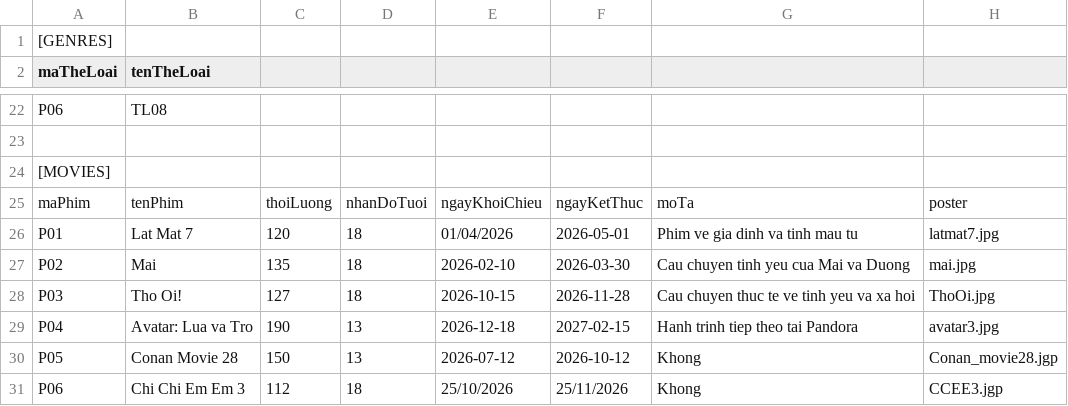
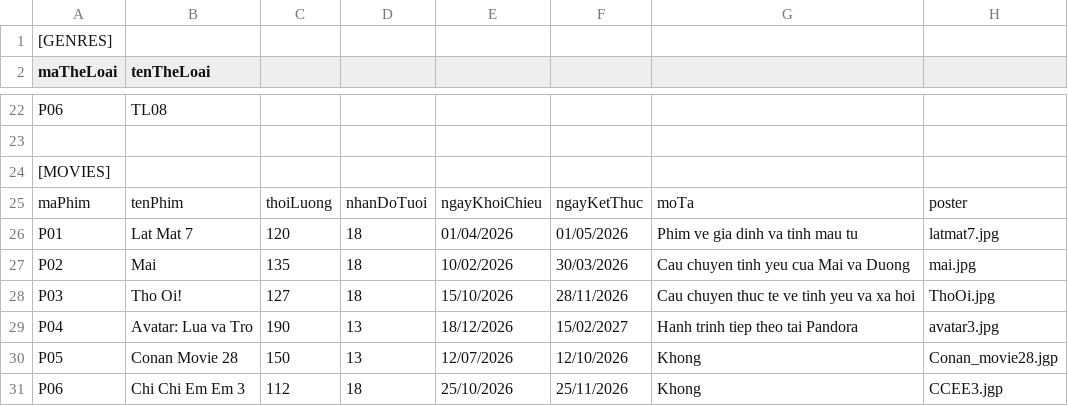
Before and after one commit to NhiNhy123/CINEMA_SYSTEM, a CSV file: DATA/quan_ly_phim.csv, drawn as a sheet; only a part is shown, gaps mark what is left out.

```diff
--- a/DATA/quan_ly_phim.csv
+++ b/DATA/quan_ly_phim.csv
@@ -25,7 +25,7 @@ P06,TL08
 maPhim,tenPhim,thoiLuong,nhanDoTuoi,ngayKhoiChieu,ngayKetThuc,moTa,poster
-P01,Lat Mat 7,120,18,01/04/2026,2026-05-01,Phim ve gia dinh va tinh mau tu,latmat7.jpg
-P02,Mai,135,18,2026-02-10,2026-03-30,Cau chuyen tinh yeu cua Mai va Duong,mai.jpg
-P03,Tho Oi!,127,18,2026-10-15,2026-11-28,Cau chuyen thuc te ve tinh yeu va xa hoi,ThoOi.jpg
-P04,Avatar: Lua va Tro,190,13,2026-12-18,2027-02-15,Hanh trinh tiep theo tai Pandora,avatar3.jpg
-P05,Conan Movie 28,150,13,2026-07-12,2026-10-12,Khong,Conan_movie28.jgp
+P01,Lat Mat 7,120,18,01/04/2026,01/05/2026,Phim ve gia dinh va tinh mau tu,latmat7.jpg
+P02,Mai,135,18,10/02/2026,30/03/2026,Cau chuyen tinh yeu cua Mai va Duong,mai.jpg
+P03,Tho Oi!,127,18,15/10/2026,28/11/2026,Cau chuyen thuc te ve tinh yeu va xa hoi,ThoOi.jpg
+P04,Avatar: Lua va Tro,190,13,18/12/2026,15/02/2027,Hanh trinh tiep theo tai Pandora,avatar3.jpg
+P05,Conan Movie 28,150,13,12/07/2026,12/10/2026,Khong,Conan_movie28.jgp
 P06,Chi Chi Em Em 3,112,18,25/10/2026,25/11/2026,Khong,CCEE3.jgp
```
